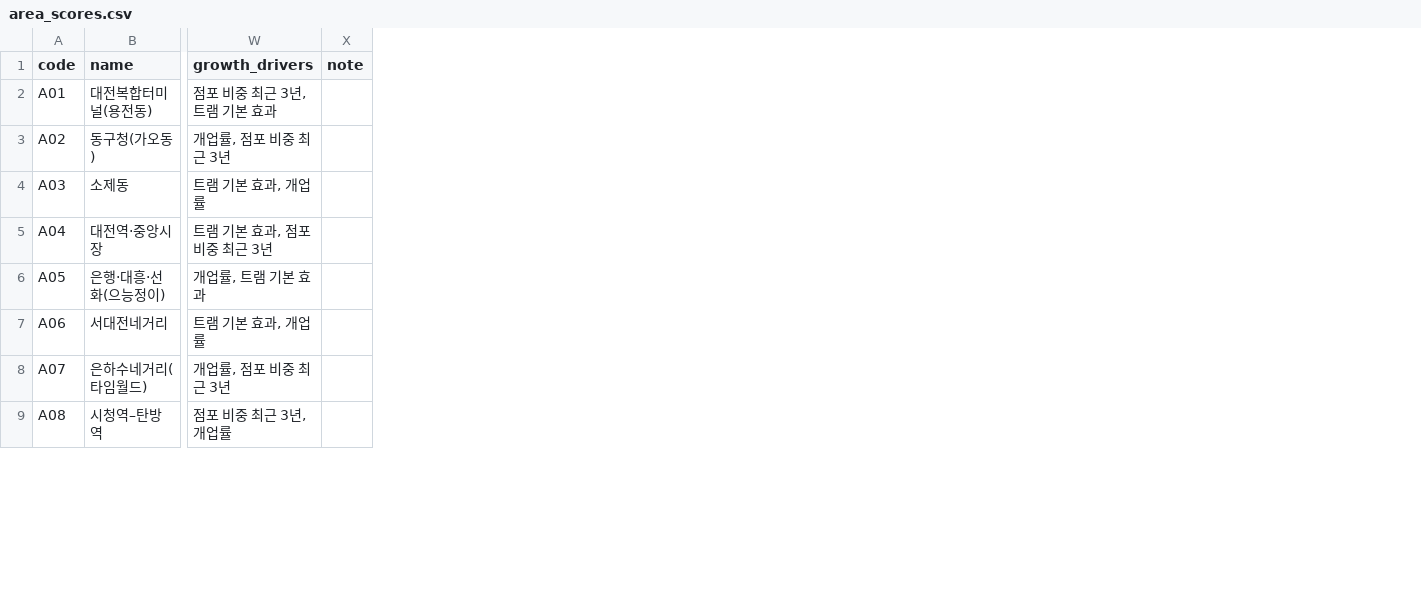
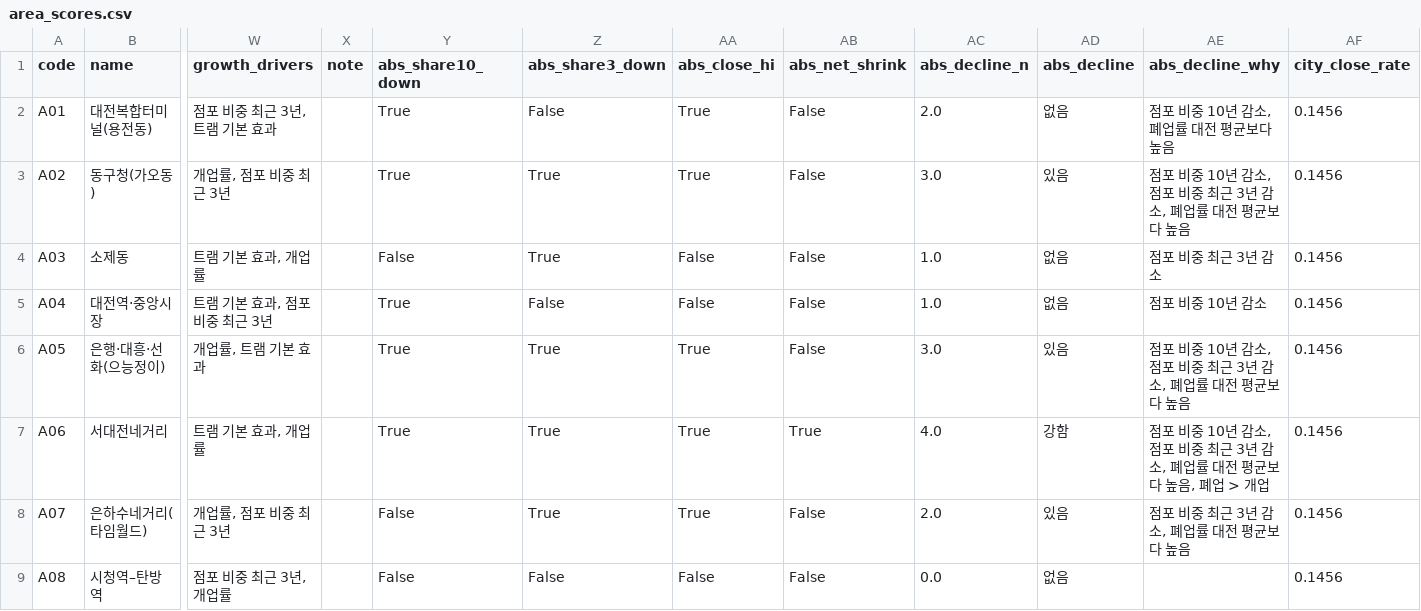
Before and after one commit to KangSeungWan/Commercial-Area-Analysis, a CSV file: tram_model/outputs/area_scores.csv, drawn as a sheet; only a part is shown, gaps mark what is left out; the diff names each change by its address in the sheet, - before the commit and + after, or states it on an @@ line.

```diff
--- a/tram_model/outputs/area_scores.csv
+++ b/tram_model/outputs/area_scores.csv
+column Y (abs_share10_down), rows 2-9: True | True | False | True | True | True | False | False
+column Z (abs_share3_down), rows 2-9: False | True | True | False | True | True | True | False
+column AA (abs_close_hi), rows 2-9: True | True | False | False | True | True | True | False
+column AB (abs_net_shrink), rows 2-9: False | False | False | False | False | True | False | False
+column AC (abs_decline_n), rows 2-9: 2.0 | 3.0 | 1.0 | 1.0 | 3.0 | 4.0 | 2.0 | 0.0
+column AD (abs_decline), rows 2-9: 없음 | 있음 | 없음 | 없음 | 있음 | 강함 | 있음 | 없음
+column AE (abs_decline_why), rows 2-8: 점포 비중 10년 감소, 폐업률 대전 평균보다 높음 | 점포 비중 10년 감소, 점포 비중 최근 3년 감소, 폐업률 대전 평균보다 높음 | 점포 비중 최근 3년 감소 | 점포 비중 10년 감소 | 점포 비중 10년 감소, 점포 비중 최근 3년 감소, 폐업률 대전 평균보다 높음 | 점포 비중 10년 감소, 점포 비중 최근 3년 감소, 폐업률 대전 평균보다 높음, 폐업 > 개업 | 점포 비중 최근 3년 감소, 폐업률 대전 평균보다 높음
+column AF (city_close_rate), rows 2-9: all 0.1456
```
Also changed, not shown: tram_model/outputs/area_profile.csv, 15 other files.
